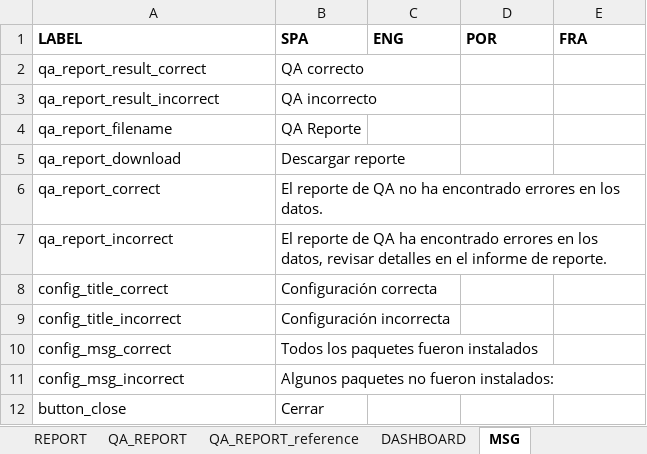
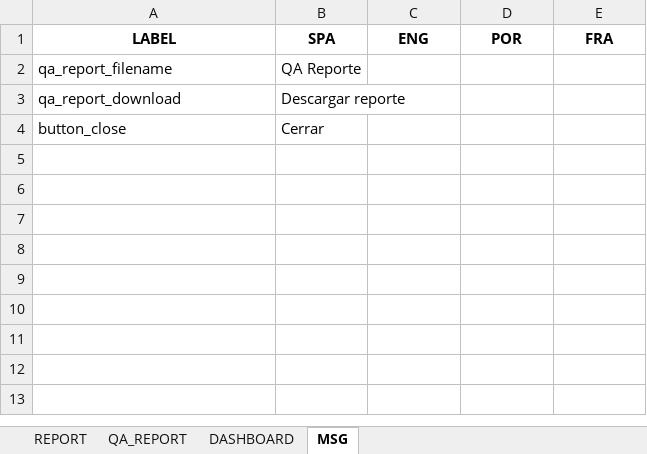
Before and after one commit to Oliversinn/polio-risk, an Excel workbook: src/R/translations.xlsx, sheet MSG, drawn as a sheet; values as stored, in another font and other column widths than the file's, no borders; the diff names each change by its address in the sheet, - before the commit and + after, or states it on an @@ line.

```diff
--- a/src/R/translations.xlsx (sheet MSG)
+++ b/src/R/translations.xlsx (sheet MSG)
-sheet tab: QA_REPORT_reference
-A1:E1 alignment: left
+A1:E1 alignment: center
-row 2: qa_report_result_correct | QA correcto
-row 3: qa_report_result_incorrect | QA incorrecto
-row 6: qa_report_correct | El reporte de QA no ha encontrado errores en los datos.
-row 7: qa_report_incorrect | El reporte de QA ha encontrado errores en los datos, revisar detalles en el informe de reporte.
-row 8: config_title_correct | Configuración correcta
-row 9: config_title_incorrect | Configuración incorrecta
-row 10: config_msg_correct | Todos los paquetes fueron instalados
-row 11: config_msg_incorrect | Algunos paquetes no fueron instalados:
```
Also changed, not shown: sheet DASHBOARD, sheet REPORT, sheet QA_REPORT, other sheet tabs, 3 other files.
